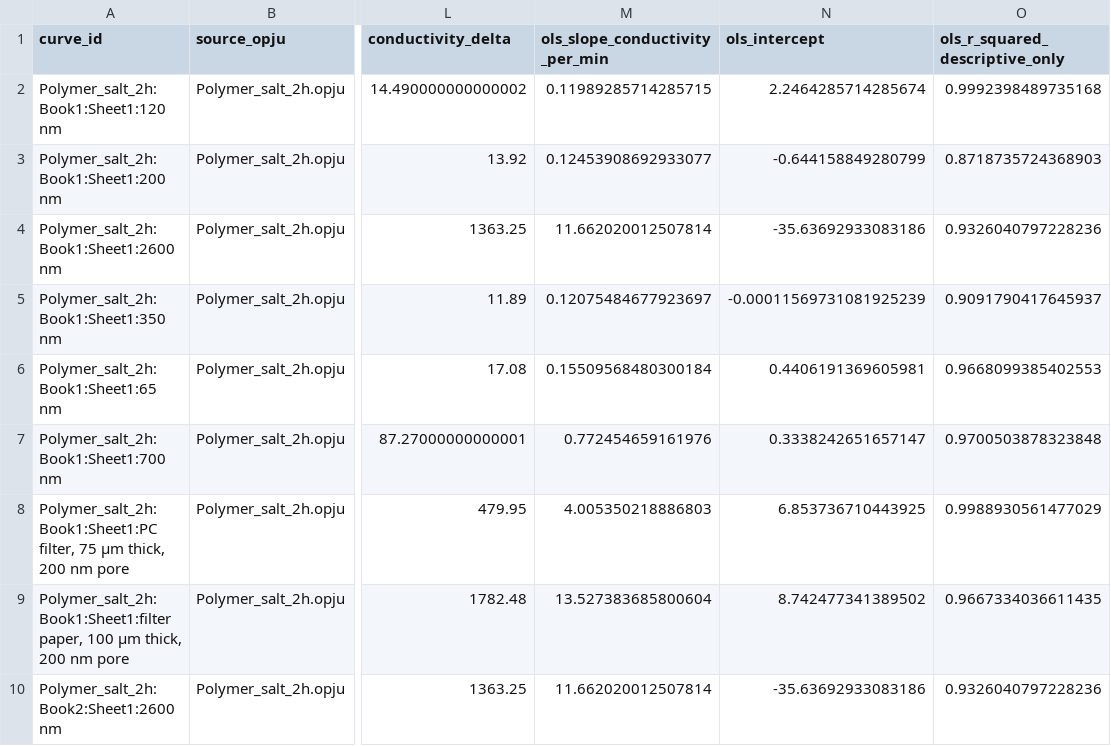
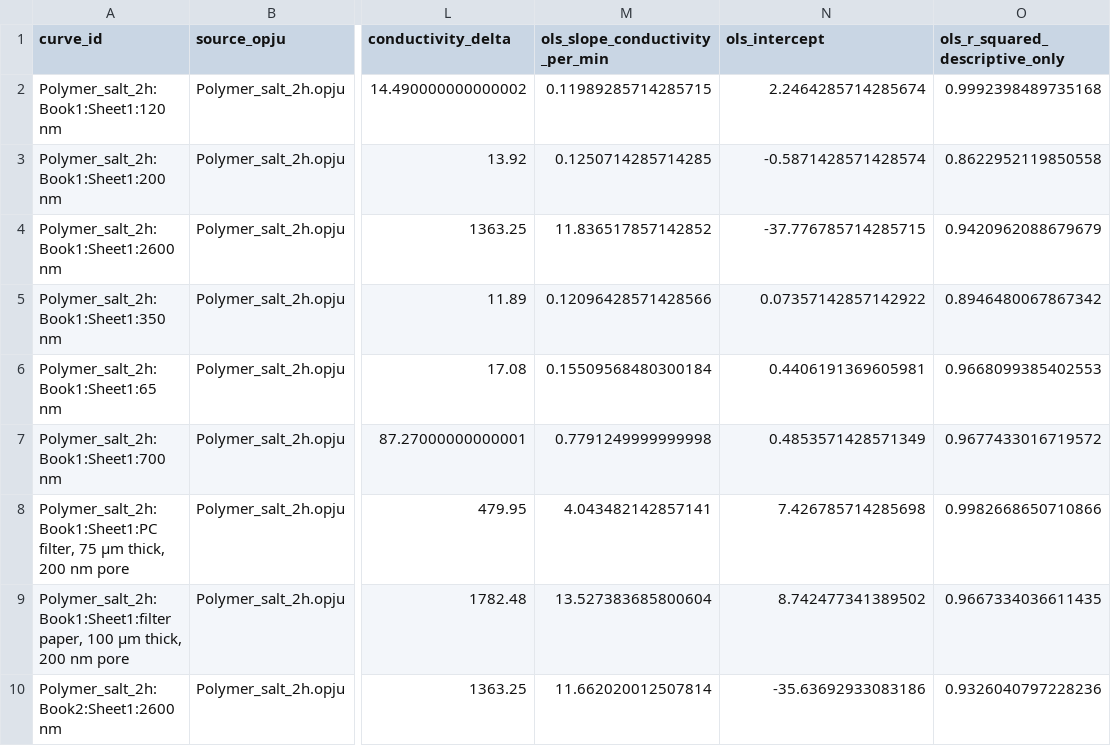
Before and after one commit to suzyzhao27-bot/PE, a CSV file: data/processed/salt_transport/salt_transport_curve_summary.csv, drawn as a sheet; only a part is shown, gaps mark what is left out; the diff names each change by its address in the sheet, - before the commit and + after, or states it on an @@ line.

```diff
--- a/data/processed/salt_transport/salt_transport_curve_summary.csv
+++ b/data/processed/salt_transport/salt_transport_curve_summary.csv
-M3 (ols_slope_conductivity_per_min): 0.12453908692933077
+M3 (ols_slope_conductivity_per_min): 0.1250714285714285
-N3 (ols_intercept): -0.644158849280799
+N3 (ols_intercept): -0.5871428571428574
-O3 (ols_r_squared_descriptive_only): 0.8718735724368903
+O3 (ols_r_squared_descriptive_only): 0.8622952119850558
-M4 (ols_slope_conductivity_per_min): 11.662020012507814
+M4 (ols_slope_conductivity_per_min): 11.836517857142852
-N4 (ols_intercept): -35.63692933083186
+N4 (ols_intercept): -37.776785714285715
-O4 (ols_r_squared_descriptive_only): 0.9326040797228236
+O4 (ols_r_squared_descriptive_only): 0.9420962088679679
-M5 (ols_slope_conductivity_per_min): 0.12075484677923697
+M5 (ols_slope_conductivity_per_min): 0.12096428571428566
-N5 (ols_intercept): -0.00011569731081925239
+N5 (ols_intercept): 0.07357142857142922
-O5 (ols_r_squared_descriptive_only): 0.9091790417645937
+O5 (ols_r_squared_descriptive_only): 0.8946480067867342
-M7 (ols_slope_conductivity_per_min): 0.772454659161976
+M7 (ols_slope_conductivity_per_min): 0.7791249999999998
-N7 (ols_intercept): 0.3338242651657147
+N7 (ols_intercept): 0.4853571428571349
-O7 (ols_r_squared_descriptive_only): 0.9700503878323848
+O7 (ols_r_squared_descriptive_only): 0.9677433016719572
-M8 (ols_slope_conductivity_per_min): 4.005350218886803
+M8 (ols_slope_conductivity_per_min): 4.043482142857141
-N8 (ols_intercept): 6.853736710443925
+N8 (ols_intercept): 7.426785714285698
-O8 (ols_r_squared_descriptive_only): 0.9988930561477029
+O8 (ols_r_squared_descriptive_only): 0.9982668650710866
```
Also changed, not shown: data/processed/salt_transport/exact_duplicate_curves.csv, data/processed/salt_transport/salt_2h_tidy.csv, 14 other files.
